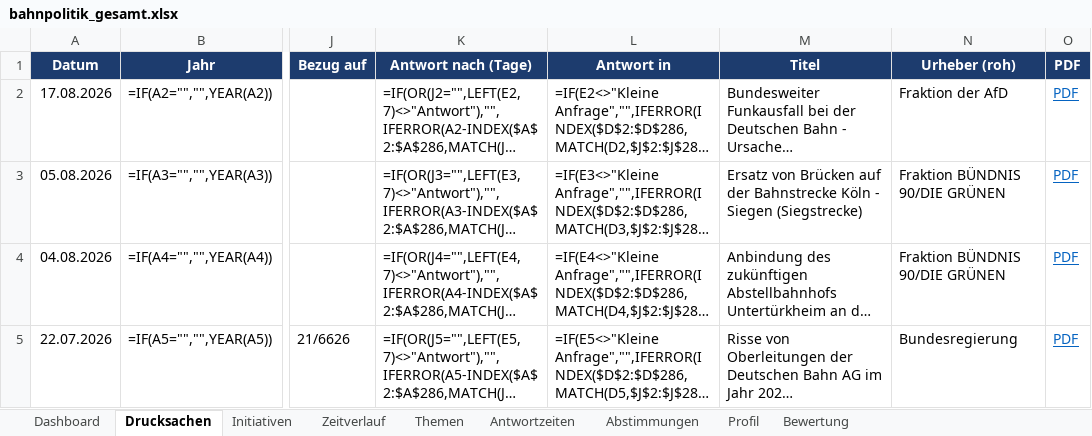
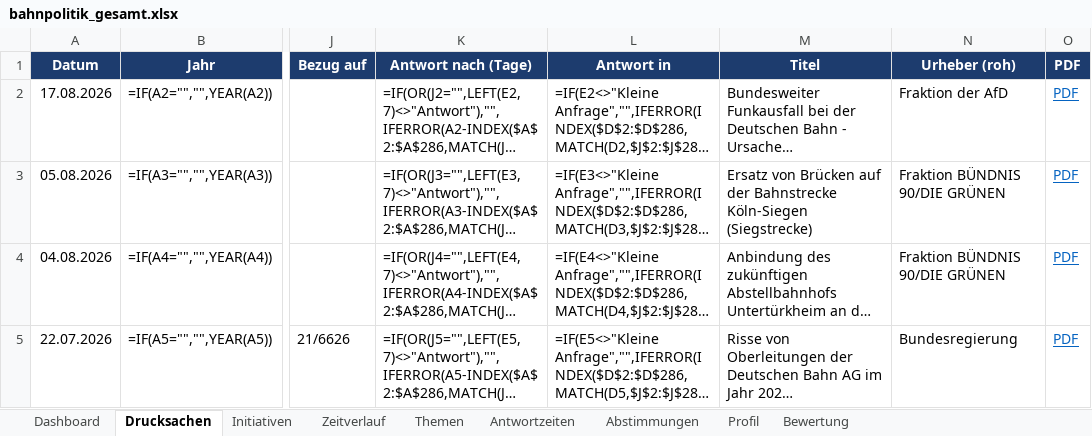
Before and after one commit to Penetrationpasi-hub/DIP-API, an Excel workbook: bahnpolitik_gesamt.xlsx, sheet Drucksachen, drawn as a sheet; only a part is shown, gaps mark what is left out; long unchanged cells end in …; values as stored, in another font and other column widths than the file's, no borders; formulas without a stored value are shown as written; the diff names each change by its address in the sheet, - before the commit and + after, or states it on an @@ line.

```diff
--- a/bahnpolitik_gesamt.xlsx (sheet Drucksachen)
+++ b/bahnpolitik_gesamt.xlsx (sheet Drucksachen)
-M3 (Titel): …der Bahnstrecke Köln - Siegen (Siegstrecke)
+M3 (Titel): …der Bahnstrecke Köln-Siegen (Siegstrecke)
```
Also changed, not shown: sheet Dashboard, 1 other file.
